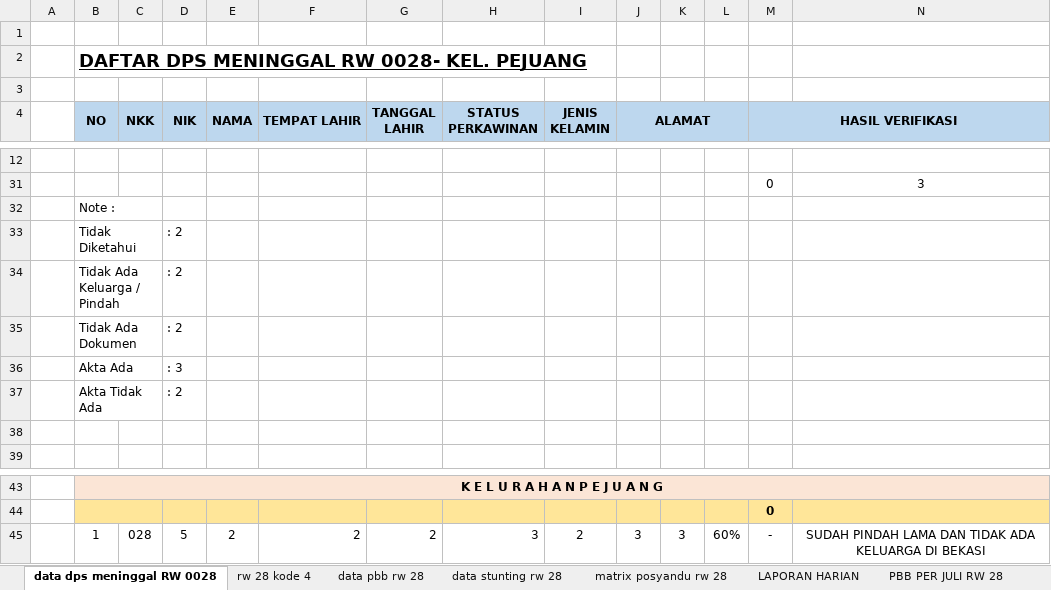
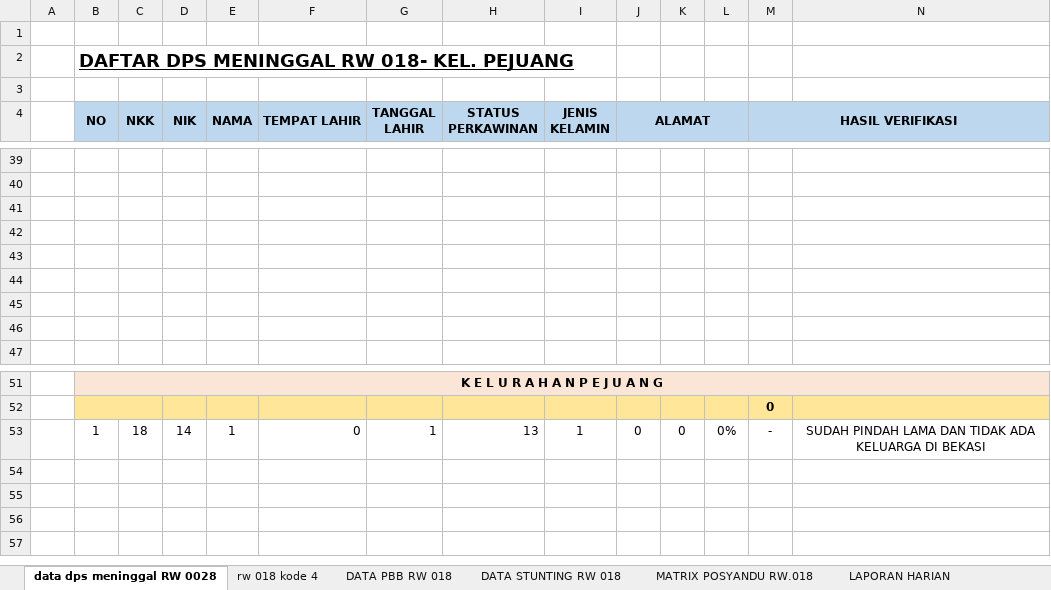
Before and after one commit to ronrch/SeleniumWithJar, an Excel workbook: MATRIX RW 28 KEL PEJUANG.xlsx, sheet data dps meninggal RW 0028, drawn as a sheet; only a part is shown, gaps mark what is left out; values as stored, in another font and other column widths than the file's, no borders; removed rows and columns are numbered as before the commit, all else as after; rows hold the shown columns only; the diff covers the shown part only; the diff names each change by its address in the sheet, - before the commit and + after, or states it on an @@ line.

```diff
--- a/MATRIX RW 28 KEL PEJUANG.xlsx (sheet data dps meninggal RW 0028)
+++ b/MATRIX RW 28 KEL PEJUANG.xlsx (sheet data dps meninggal RW 0028)
-sheet tab: rw 28 kode 4
+sheet tab: rw 018 kode 4
-sheet tab: data pbb rw 28
+sheet tab: DATA PBB RW 018
-sheet tab: data stunting rw 28
+sheet tab: DATA STUNTING RW 018
-sheet tab: matrix posyandu rw 28
+sheet tab: MATRIX POSYANDU RW.018
-B2 (NO): DAFTAR DPS MENINGGAL RW 0028- KEL. PEJUANG
+B2 (NO): DAFTAR DPS MENINGGAL RW 018- KEL. PEJUANG
-row 40:  |  |  |  |  |  |  |  |  |  |  |  | 0 | 3
+row 40: (empty)
-B41 (NO): Note :
+B41 (NO): (empty)
-row 42:  | Tidak Diketahui |  | : 2
+row 42: (empty)
-row 43:  | Tidak Ada Keluarga / Pindah |  | : 2
+row 43: (empty)
-row 44:  | Tidak Ada Dokumen |  | : 2
+row 44: (empty)
-row 45:  | Akta Ada |  | : 3
+row 45: (empty)
-row 37:  | Akta Tidak Ada |  | : 2
-row 45:  | 1 | 028 | 5 | 2 | 2 | 2 | 3 | 2 | 3 | 3 | 60% | - | SUDAH PINDAH LAMA DAN TIDAK ADA KELUARGA DI BEKASI
+row 53:  | 1 | 18 | 14 | 1 | 0 | 1 | 13 | 1 | 0 | 0 | 0% | - | SUDAH PINDAH LAMA DAN TIDAK ADA KELUARGA DI BEKASI
```
Also changed, not shown: 14 added rows and 5 removed rows elsewhere in this sheet, sheet DATA PBB RW 018, sheet rw 018 kode 4, sheet PBB JULI 2013, sheet LAPORAN HARIAN, sheet MATRIX POSYANDU RW.018, sheet DATA STUNTING RW 018, 1 more sheet, other sheet tabs, formulas that keep their value, hidden cells.
